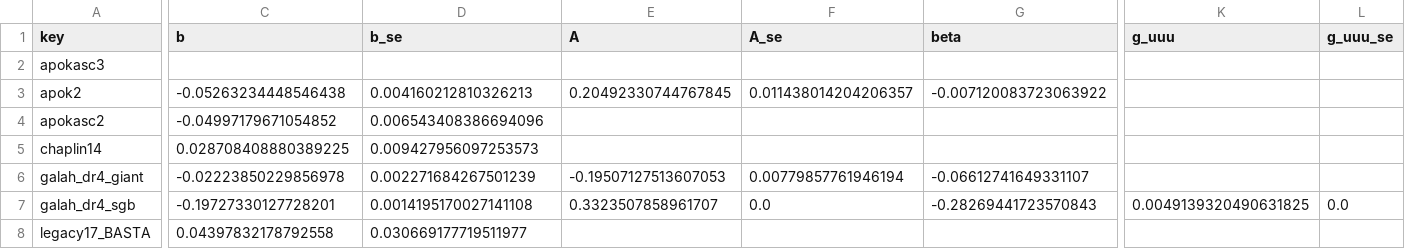
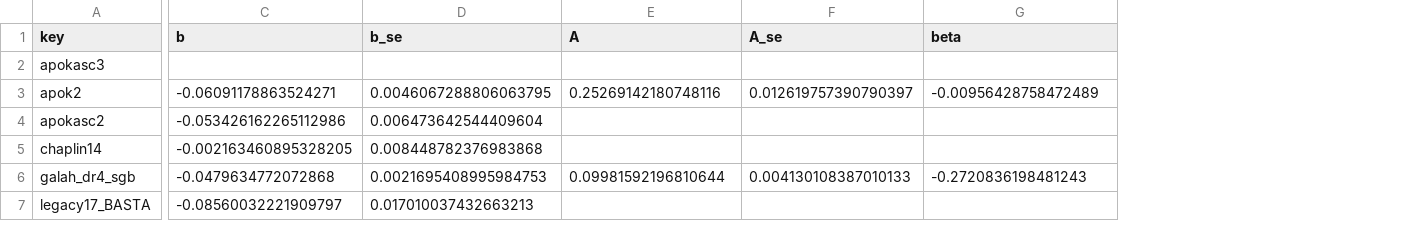
Before and after one commit to sfabbro/masked-stellar-autoencoder, a CSV file: docs/age-c0-20261122/maps_A.csv, drawn as a sheet; only a part is shown, gaps mark what is left out; removed rows and columns are numbered as before the commit, all else as after; rows hold the shown columns only; the diff covers the shown part only; the diff names each change by its address in the sheet, - before the commit and + after, or states it on an @@ line.

```diff
--- a/docs/age-c0-20261122/maps_A.csv
+++ b/docs/age-c0-20261122/maps_A.csv
-column K (g_uuu), row 7: 0.0049139320490631825
-column L (g_uuu_se), row 7: 0.0
-C3 (b): -0.05263234448546438
+C3 (b): -0.06091178863524271
-D3 (b_se): 0.004160212810326213
+D3 (b_se): 0.0046067288806063795
-E3 (A): 0.20492330744767845
+E3 (A): 0.25269142180748116
-F3 (A_se): 0.011438014204206357
+F3 (A_se): 0.012619757390790397
-G3 (beta): -0.007120083723063922
+G3 (beta): -0.00956428758472489
-C4 (b): -0.04997179671054852
+C4 (b): -0.053426162265112986
-D4 (b_se): 0.006543408386694096
+D4 (b_se): 0.006473642544409604
-C5 (b): 0.028708408880389225
+C5 (b): -0.002163460895328205
-D5 (b_se): 0.009427956097253573
+D5 (b_se): 0.008448782376983868
-row 6: galah_dr4_giant | -0.02223850229856978 | 0.002271684267501239 | -0.19507127513607053 | 0.00779857761946194 | -0.06612741649331107
-C6 (b): -0.19727330127728201
+C6 (b): -0.0479634772072868
-D6 (b_se): 0.0014195170027141108
+D6 (b_se): 0.0021695408995984753
-E6 (A): 0.3323507858961707
+E6 (A): 0.09981592196810644
-F6 (A_se): 0.0
+F6 (A_se): 0.004130108387010133
-G6 (beta): -0.28269441723570843
+G6 (beta): -0.2720836198481243
-C7 (b): 0.04397832178792558
+C7 (b): -0.08560032221909797
-D7 (b_se): 0.030669177719511977
+D7 (b_se): 0.017010037432663213
```
Also changed, not shown: 82 edited cells elsewhere in this file, docs/age-c0-20261122/bridge_variants.csv, docs/age-c0-20261122/maps_C.csv, 24 other files.
